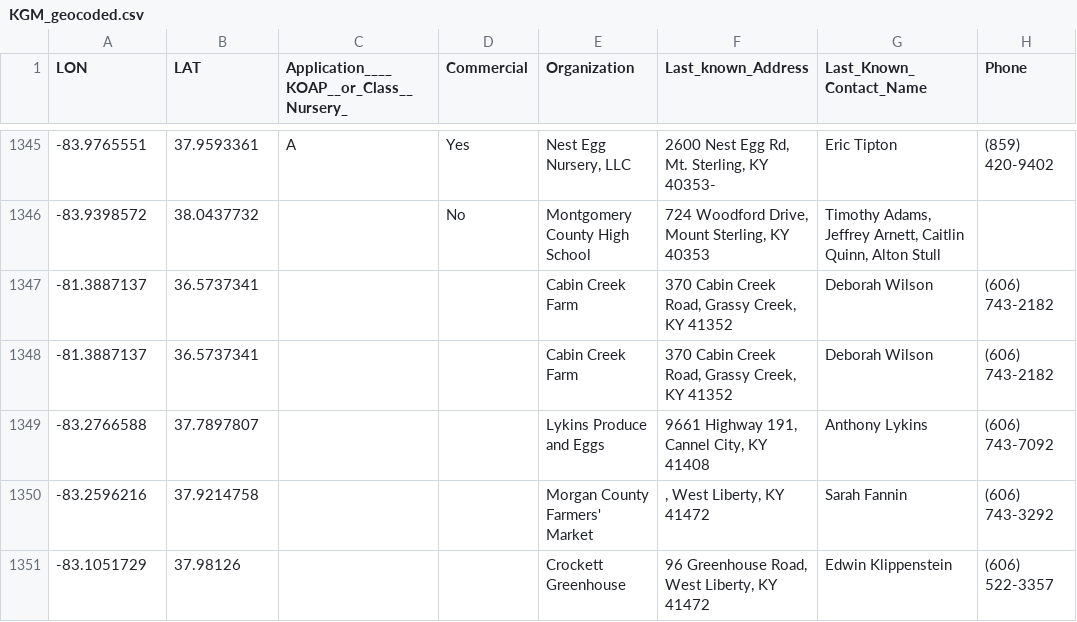
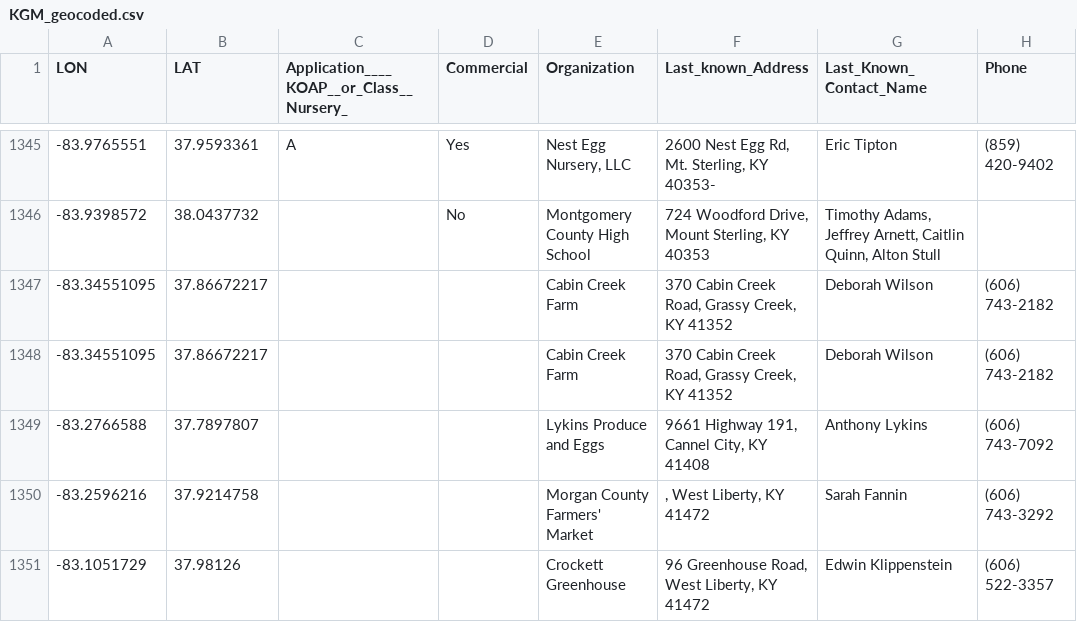
Before and after one commit to UK-Horticulture/CEA-GH, a CSV file: data/KGM_geocoded.csv, drawn as a sheet; only a part is shown, gaps mark what is left out; the diff names each change by its address in the sheet, - before the commit and + after, or states it on an @@ line.

Commit message:
fix 2 entries on data file

```diff
--- a/data/KGM_geocoded.csv
+++ b/data/KGM_geocoded.csv
-A1347:A1348 (LON): -81.3887137
+A1347:A1348 (LON): -83.34551095
-B1347:B1348 (LAT): 36.5737341
+B1347:B1348 (LAT): 37.86672217
```
